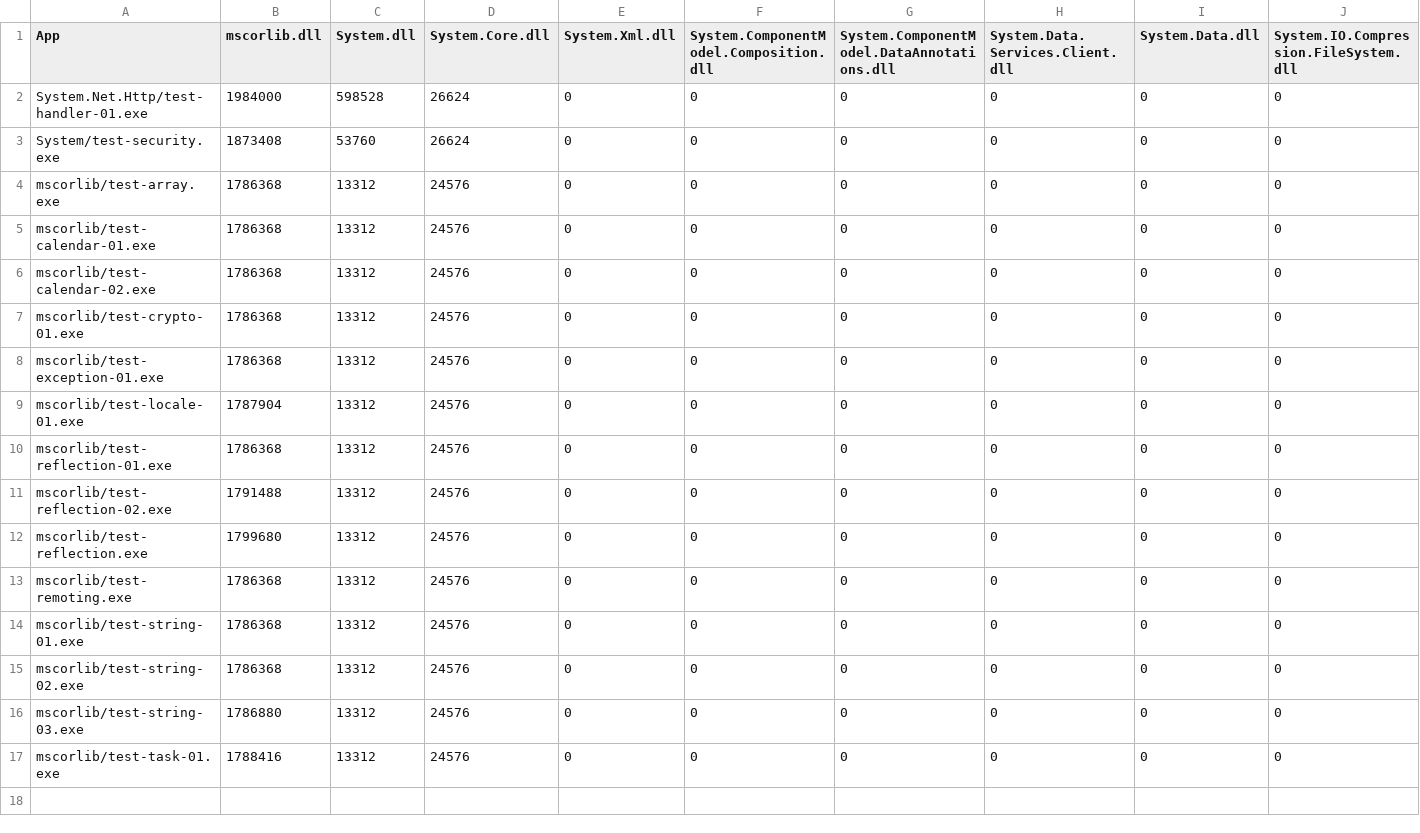
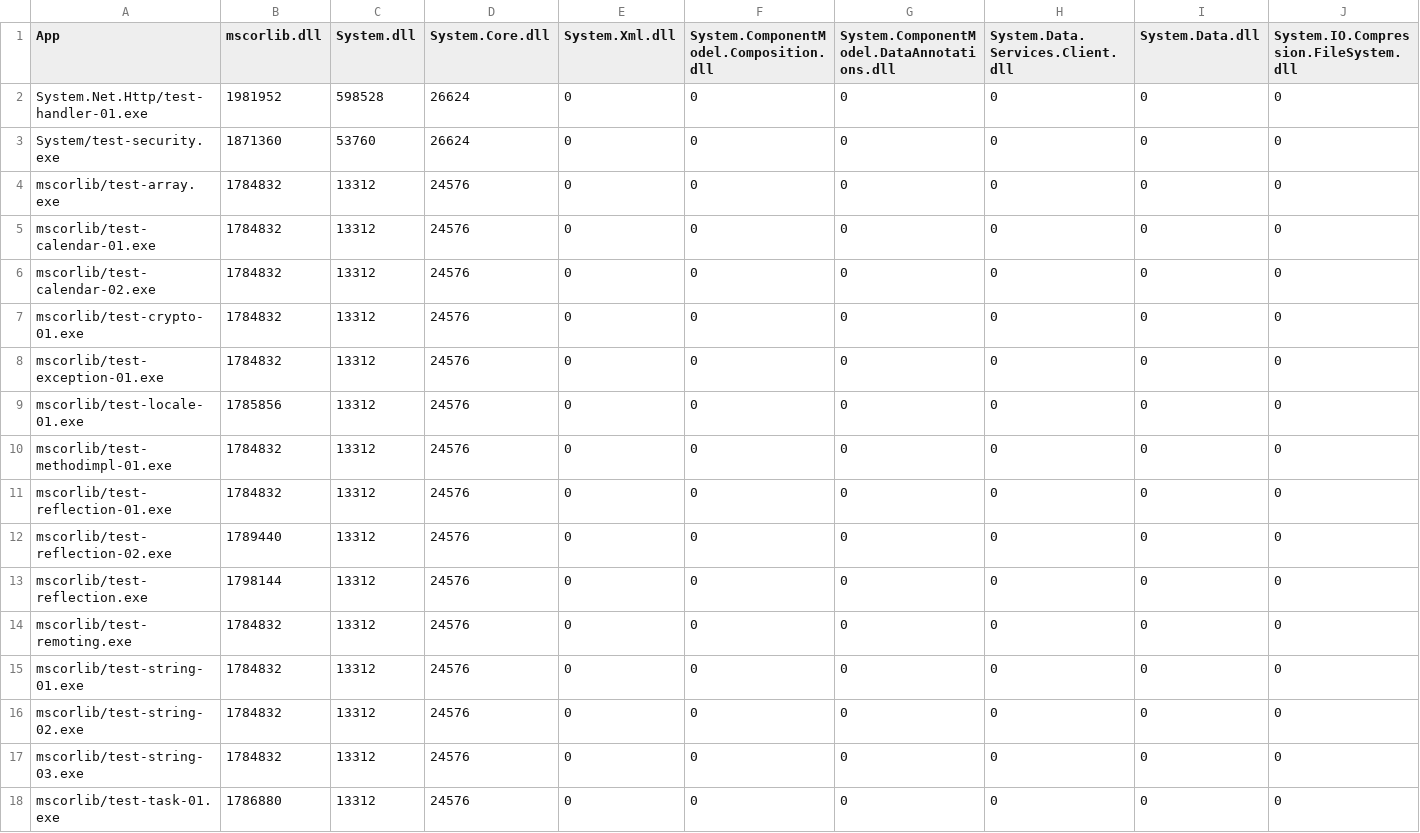
Before and after one commit to mono/mono, a CSV file: mcs/tools/linker/monodroid-linked-size.csv, drawn as a sheet; only a part is shown; addresses are those after the commit; rows hold the shown columns only; the diff names each change by its address in the sheet, - before the commit and + after, or states it on an @@ line.

```diff
--- a/mcs/tools/linker/monodroid-linked-size.csv
+++ b/mcs/tools/linker/monodroid-linked-size.csv
-B2 (mscorlib.dll): 1984000
+B2 (mscorlib.dll): 1981952
-B3 (mscorlib.dll): 1873408
+B3 (mscorlib.dll): 1871360
-B4:B8 (mscorlib.dll): 1786368
+B4:B8 (mscorlib.dll): 1784832
-B9 (mscorlib.dll): 1787904
+B9 (mscorlib.dll): 1785856
+row 10: mscorlib/test-methodimpl-01.exe | 1784832 | 13312 | 24576 | 0 | 0 | 0 | 0 | 0 | 0
-B11 (mscorlib.dll): 1786368
+B11 (mscorlib.dll): 1784832
-B12 (mscorlib.dll): 1791488
+B12 (mscorlib.dll): 1789440
-B13 (mscorlib.dll): 1799680
+B13 (mscorlib.dll): 1798144
-B14:B16 (mscorlib.dll): 1786368
+B14:B16 (mscorlib.dll): 1784832
-B17 (mscorlib.dll): 1786880
+B17 (mscorlib.dll): 1784832
-B18 (mscorlib.dll): 1788416
+B18 (mscorlib.dll): 1786880
```
Also changed, not shown: mcs/tools/linker/monotouch-linked-size.csv, mcs/tools/linker/net_4_x-linked-size.csv, 1 other file.
